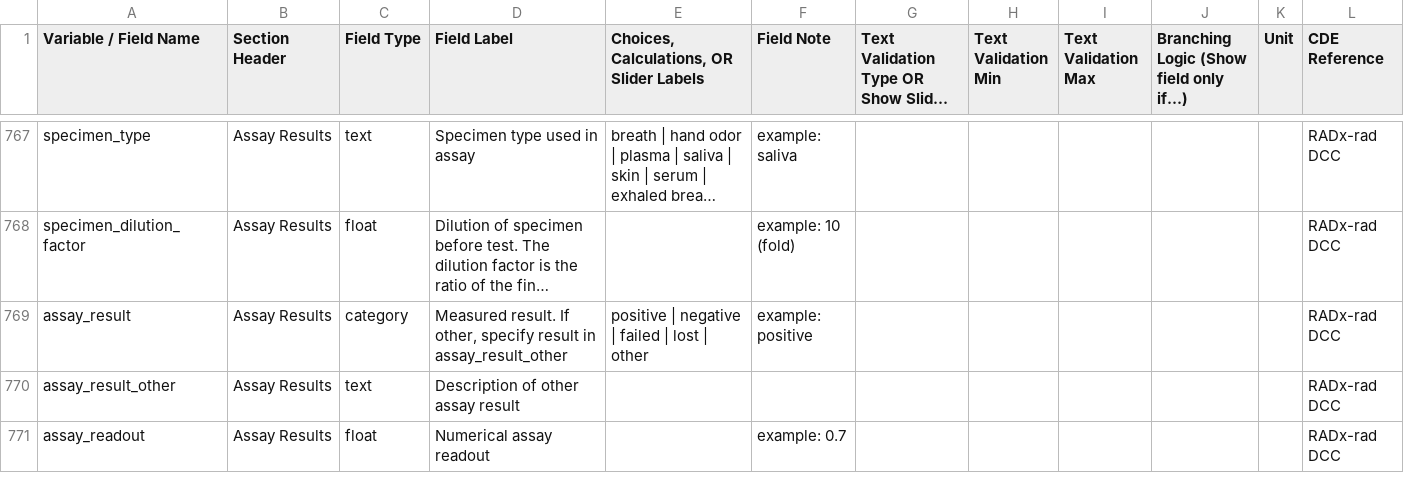
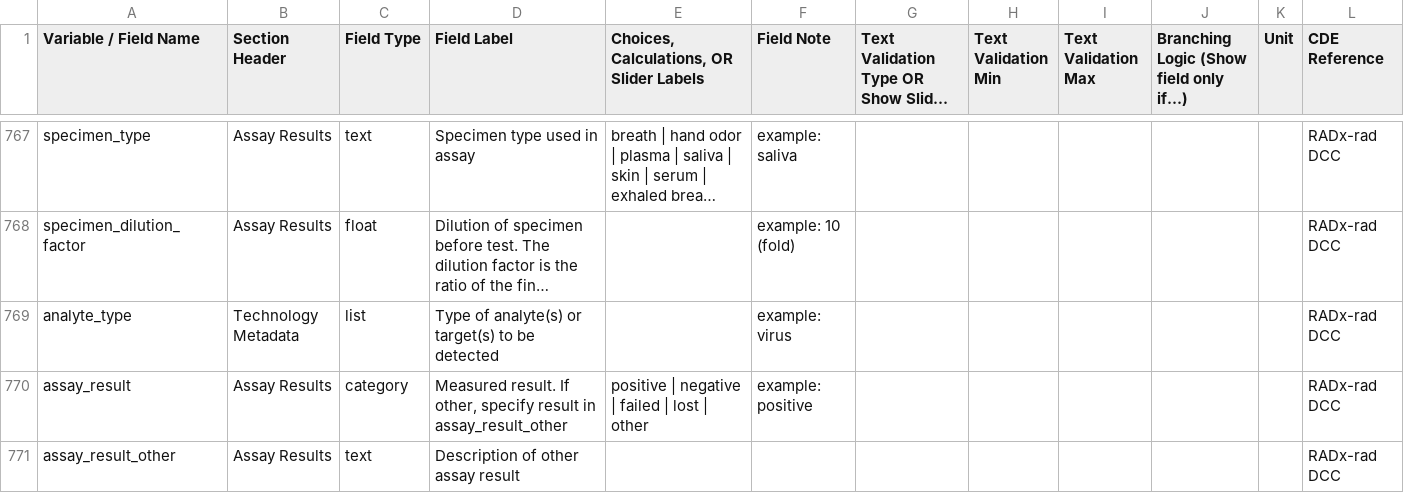
Before and after one commit to radxrad/radx-harmonizer, a CSV file: reference/RADx-rad_legacy_dict_2024-10-28.csv (was reference/RADx-rad_legacy_dict_2024-10-24.csv), drawn as a sheet; only a part is shown, gaps mark what is left out; the shorter side is filled out with more unchanged rows; long unchanged cells end in …; the diff names each change by its address in the sheet, - before the commit and + after, or states it on an @@ line.

```diff
--- a/reference/RADx-rad_legacy_dict_2024-10-24.csv
+++ b/reference/RADx-rad_legacy_dict_2024-10-28.csv
+row 769: analyte_type | Technology Metadata | list | Type of analyte(s) or target(s) to be detected |  | example: virus |  |  |  |  |  | RADx-rad DCC
```
Also changed, not shown: reference/RADx-rad_tier2_dict_2024-10-28.csv, 9 other files.
